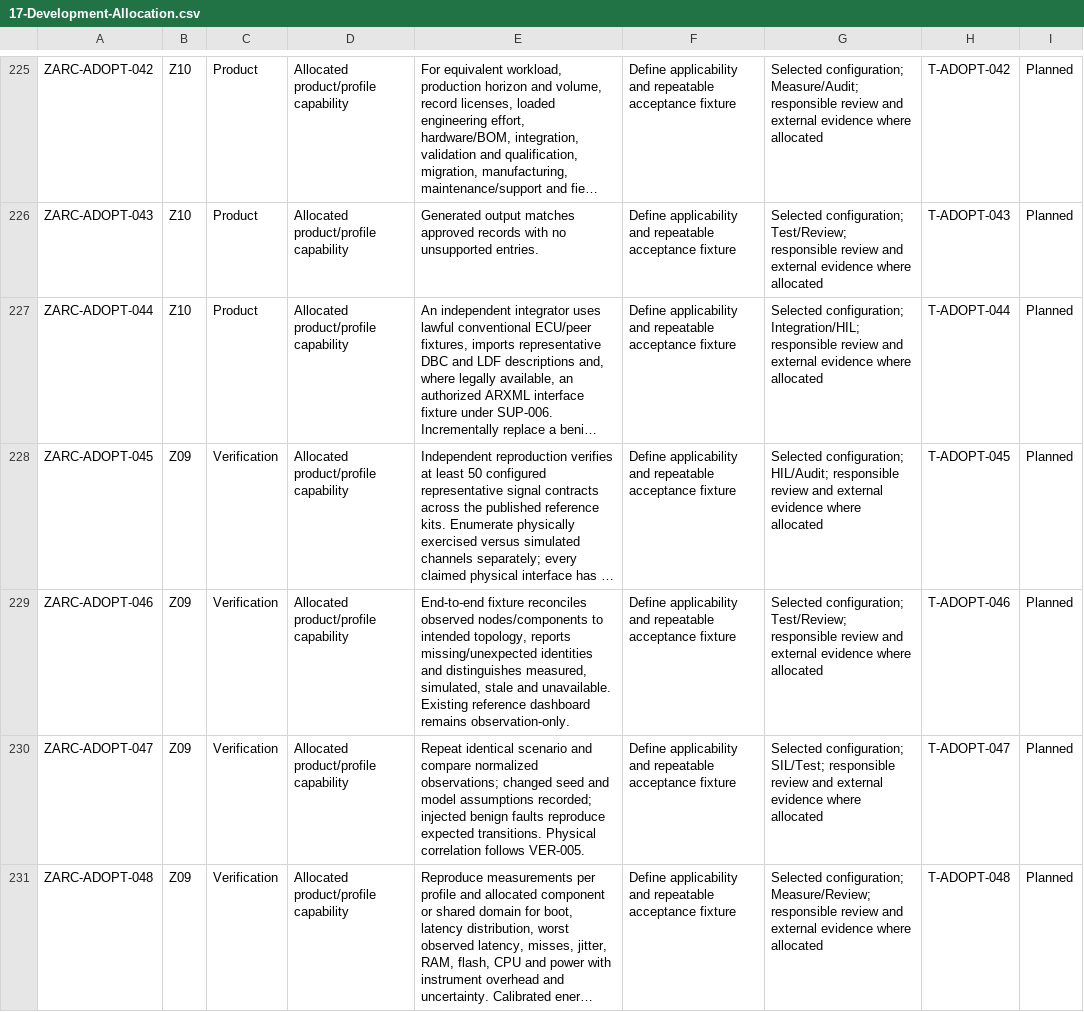
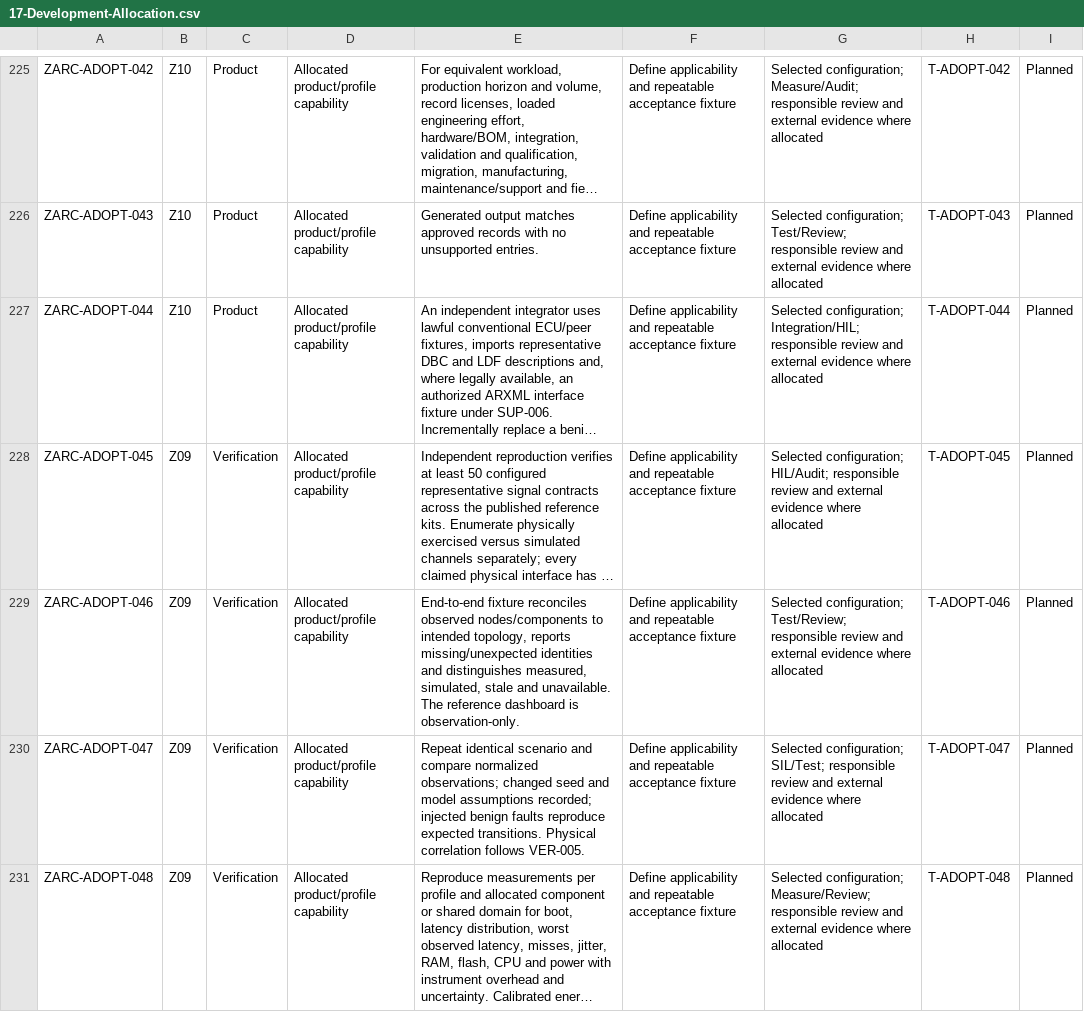
Before and after one commit to susmithmrm/ZARC, a CSV file: docs/architecture/realization/17-Development-Allocation.csv, drawn as a sheet; only a part is shown, gaps mark what is left out; long unchanged cells end in …; the diff names each change by its address in the sheet, - before the commit and + after, or states it on an @@ line.

```diff
--- a/docs/architecture/realization/17-Development-Allocation.csv
+++ b/docs/architecture/realization/17-Development-Allocation.csv
-E229: …and unavailable. Existing reference dashboard remains observation-only.
+E229: …and unavailable. The reference dashboard is observation-only.
```
Also changed, not shown: docs/architecture/12-Requirements-Verification.csv, docs/architecture/15-Review-Findings.csv, 43 other files.
